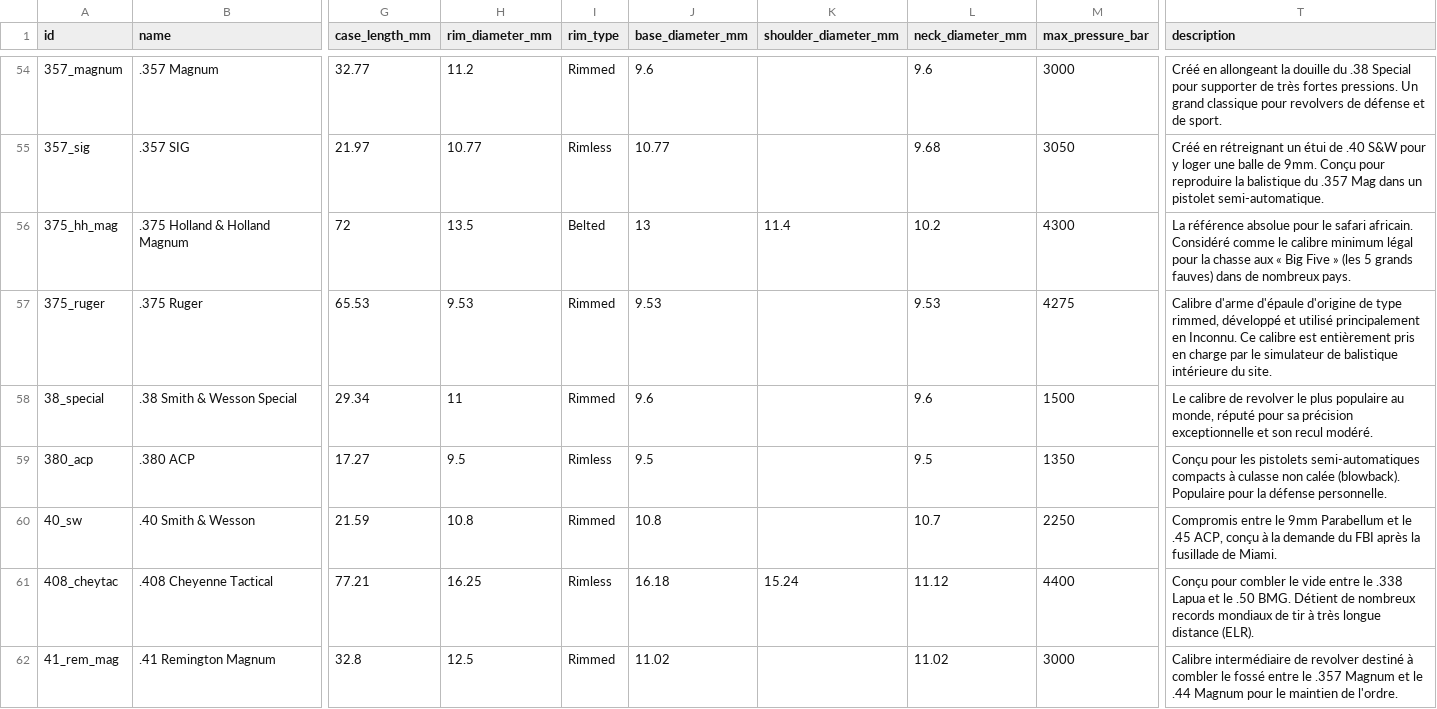
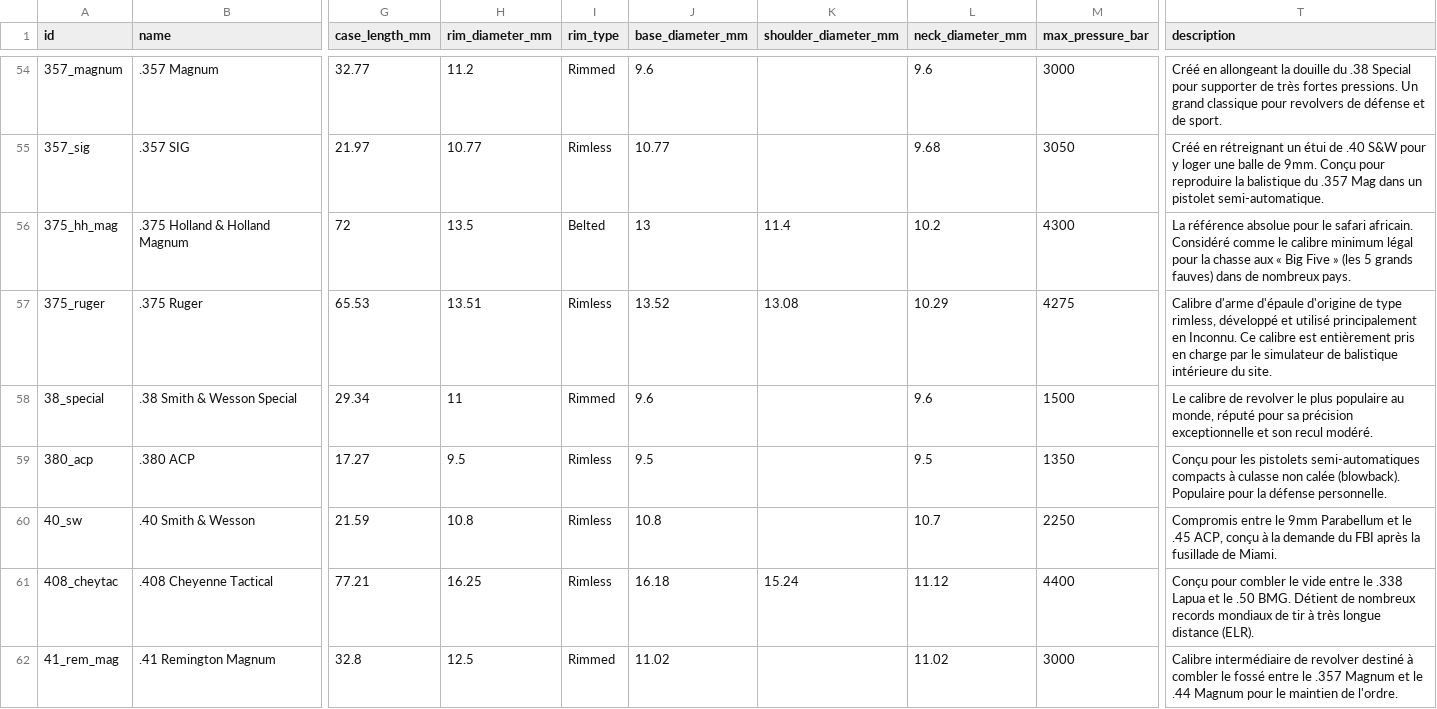
Before and after one commit to fbastin/calibers, a CSV file: calibers.csv, drawn as a sheet; only a part is shown, gaps mark what is left out; the diff covers the shown part only; the diff names each change by its address in the sheet, - before the commit and + after, or states it on an @@ line.

```diff
--- a/calibers.csv
+++ b/calibers.csv
-H57 (rim_diameter_mm): 9.53
+H57 (rim_diameter_mm): 13.51
-I57 (rim_type): Rimmed
+I57 (rim_type): Rimless
-J57 (base_diameter_mm): 9.53
+J57 (base_diameter_mm): 13.52
-K57 (shoulder_diameter_mm): (empty)
+K57 (shoulder_diameter_mm): 13.08
-L57 (neck_diameter_mm): 9.53
+L57 (neck_diameter_mm): 10.29
-T57 (description): …de type rimmed, développé et…
+T57 (description): …de type rimless, développé et…
-I60 (rim_type): Rimmed
+I60 (rim_type): Rimless
```
Also changed, not shown: 90 edited cells elsewhere in this file, 3 other files.
